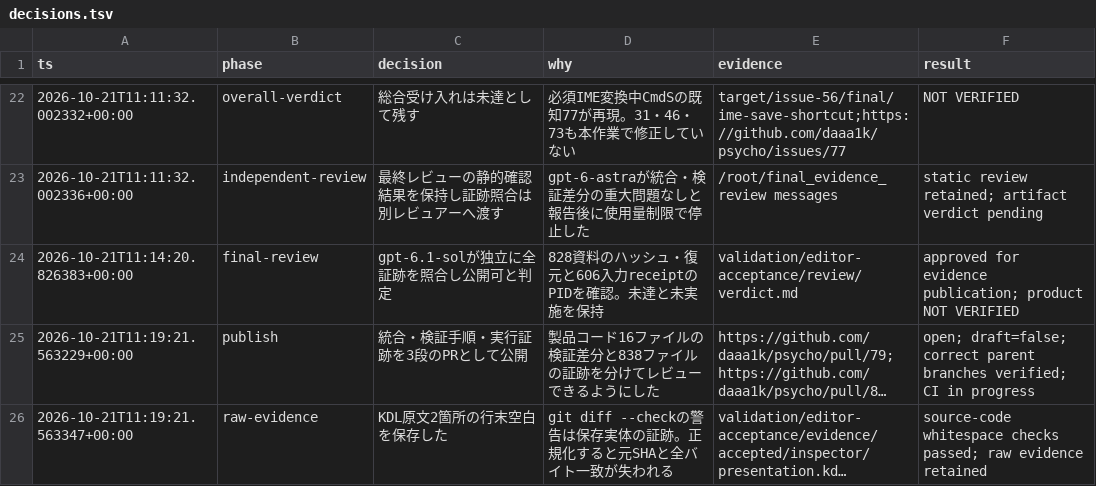
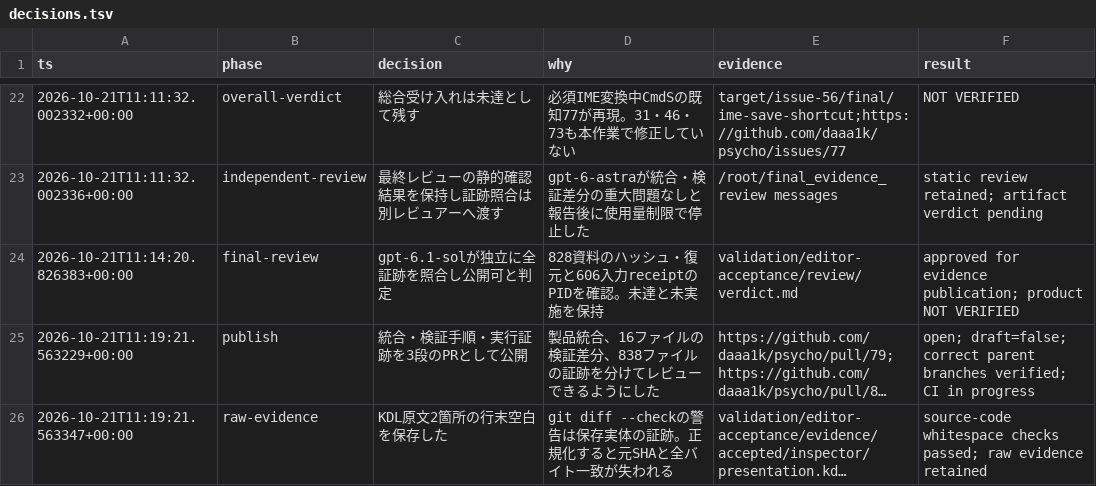
Before and after one commit to daaa1k/psycho, a TSV file: validation/editor-acceptance/decisions.tsv, drawn as a sheet; only a part is shown, gaps mark what is left out; long unchanged cells end in …; the diff names each change by its address in the sheet, - before the commit and + after, or states it on an @@ line.

Commit message:
docs(editor): record issue acceptance verdict

```diff
--- a/validation/editor-acceptance/decisions.tsv
+++ b/validation/editor-acceptance/decisions.tsv
-D25 (why): 製品コード16ファイルの検証差分と838ファイルの証跡を分けてレビューできるようにした
+D25 (why): 製品統合、16ファイルの検証差分、838ファイルの証跡を分けてレビューできるようにした
```
Also changed, not shown: 1 other file.
